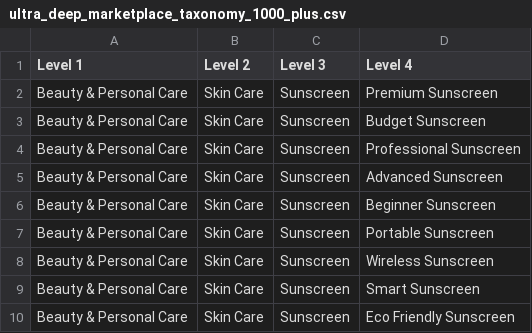
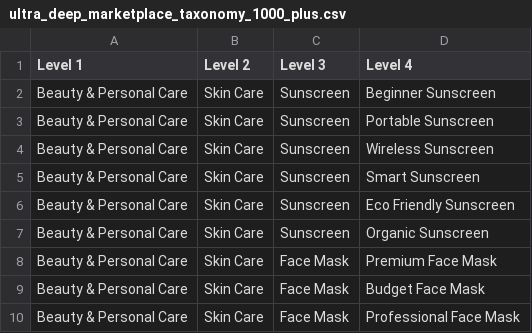
Before and after one commit to Prince-Sharma002/scraping-product-categories, a CSV file: ultra_deep_marketplace_taxonomy_1000_plus.csv, drawn as a sheet; only a part is shown; the shorter side is filled out with more unchanged rows; the diff names each change by its address in the sheet, - before the commit and + after, or states it on an @@ line.

Commit message:
Update ultra_deep_marketplace_taxonomy_1000_plus.csv

```diff
--- a/ultra_deep_marketplace_taxonomy_1000_plus.csv
+++ b/ultra_deep_marketplace_taxonomy_1000_plus.csv
-row 2: Beauty & Personal Care | Skin Care | Sunscreen | Premium Sunscreen
-row 3: Beauty & Personal Care | Skin Care | Sunscreen | Budget Sunscreen
-row 4: Beauty & Personal Care | Skin Care | Sunscreen | Professional Sunscreen
-row 5: Beauty & Personal Care | Skin Care | Sunscreen | Advanced Sunscreen
```
